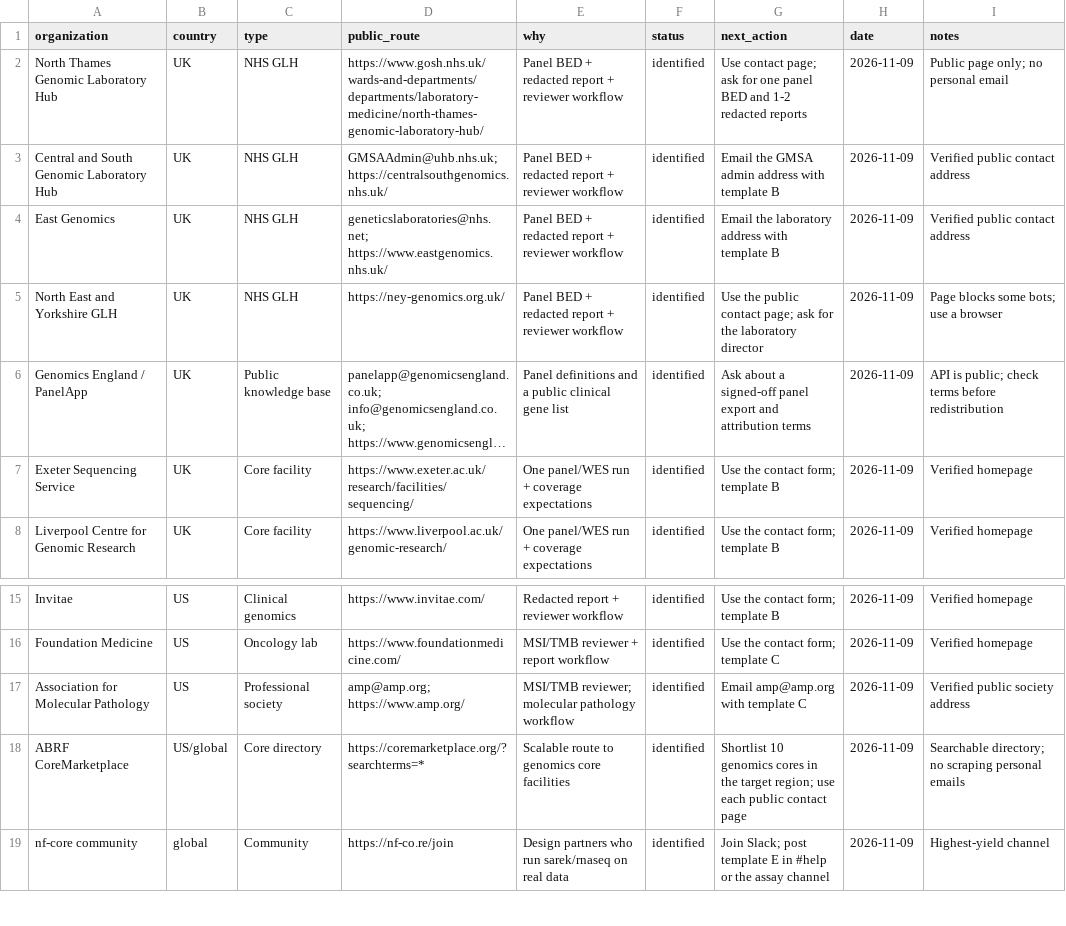
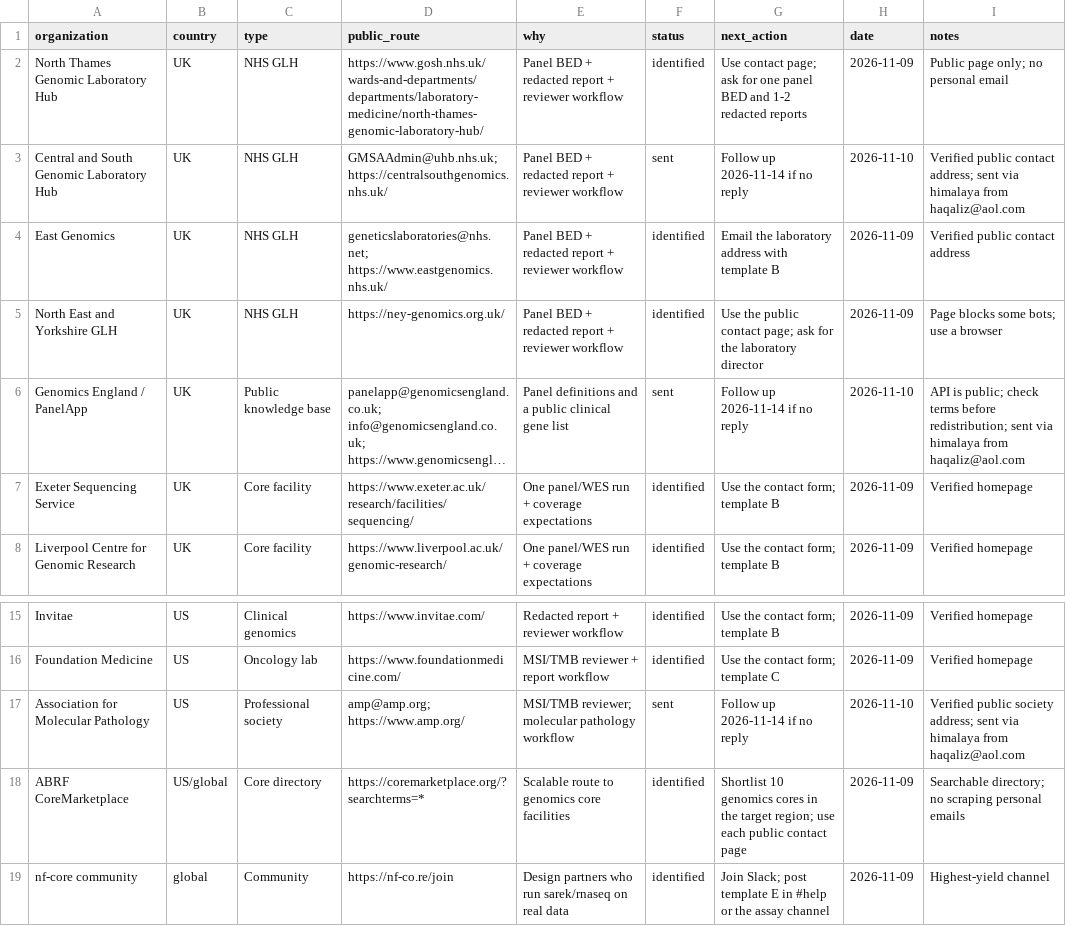
Before and after one commit to haqaliz/contig, a CSV file: docs/validation/outreach_targets.csv, drawn as a sheet; only a part is shown, gaps mark what is left out; long unchanged cells end in …; the diff names each change by its address in the sheet, - before the commit and + after, or states it on an @@ line.

```diff
--- a/docs/validation/outreach_targets.csv
+++ b/docs/validation/outreach_targets.csv
-F3 (status): identified
+F3 (status): sent
-G3 (next_action): Email the GMSA admin address with template B
+G3 (next_action): Follow up 2026-11-14 if no reply
-H3 (date): 2026-11-09
+H3 (date): 2026-11-10
-I3 (notes): …public contact address
+I3 (notes): …public contact address; sent via himalaya from haqaliz@aol.com
-F6 (status): identified
+F6 (status): sent
-G6 (next_action): Ask about a signed-off panel export and attribution terms
+G6 (next_action): Follow up 2026-11-14 if no reply
-H6 (date): 2026-11-09
+H6 (date): 2026-11-10
-I6 (notes): …terms before redistribution
+I6 (notes): …terms before redistribution; sent via himalaya from haqaliz@aol.com
-F17 (status): identified
+F17 (status): sent
-G17 (next_action): Email amp@amp.org with template C
+G17 (next_action): Follow up 2026-11-14 if no reply
-H17 (date): 2026-11-09
+H17 (date): 2026-11-10
-I17 (notes): …public society address
+I17 (notes): …public society address; sent via himalaya from haqaliz@aol.com
```
Also changed, not shown: docs/validation/acquisition_tracker.csv.
